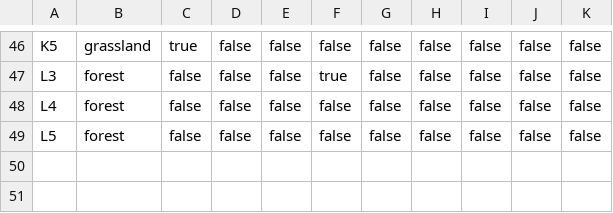
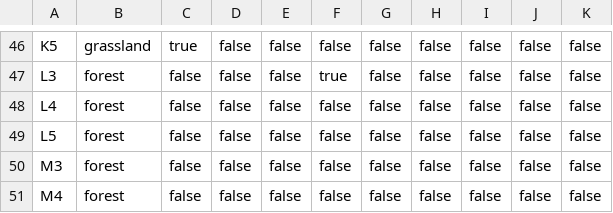
Before and after one commit to ayrtmn/kandel-ppgis, a CSV file: kandel-game-data.csv, drawn as a sheet; only a part is shown, gaps mark what is left out; the diff names each change by its address in the sheet, - before the commit and + after, or states it on an @@ line.

Commit message:
Fix CSV: Add missing M3 and M4 hexes (now 50 total)

```diff
--- a/kandel-game-data.csv
+++ b/kandel-game-data.csv
+row 50: M3 | forest | false | false | false | false | false | false | false | false | false
+row 51: M4 | forest | false | false | false | false | false | false | false | false | false
```
